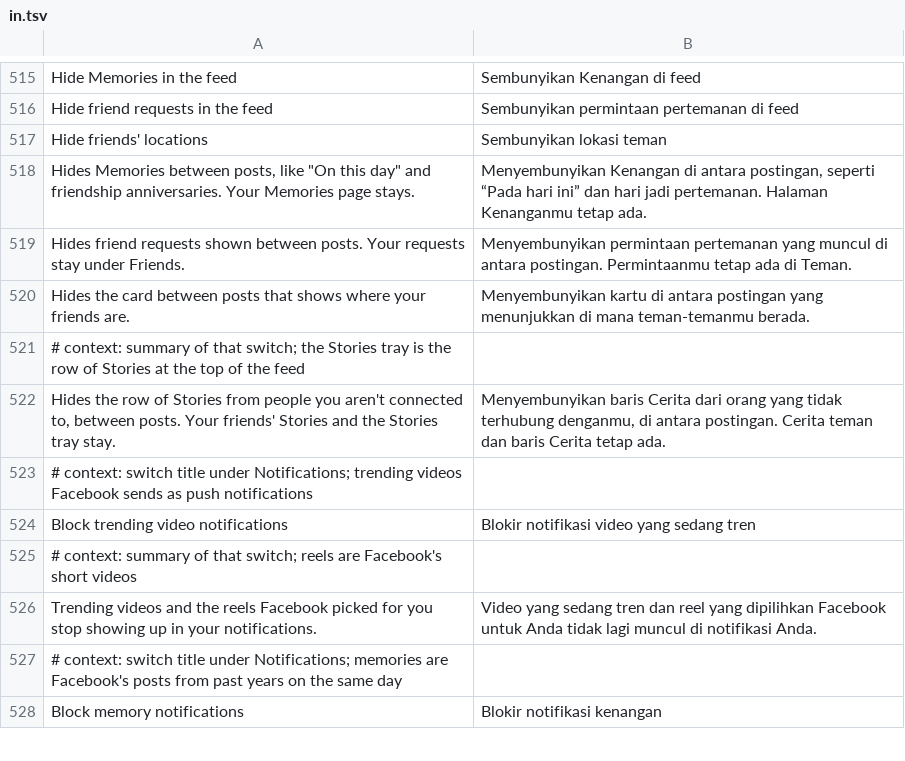
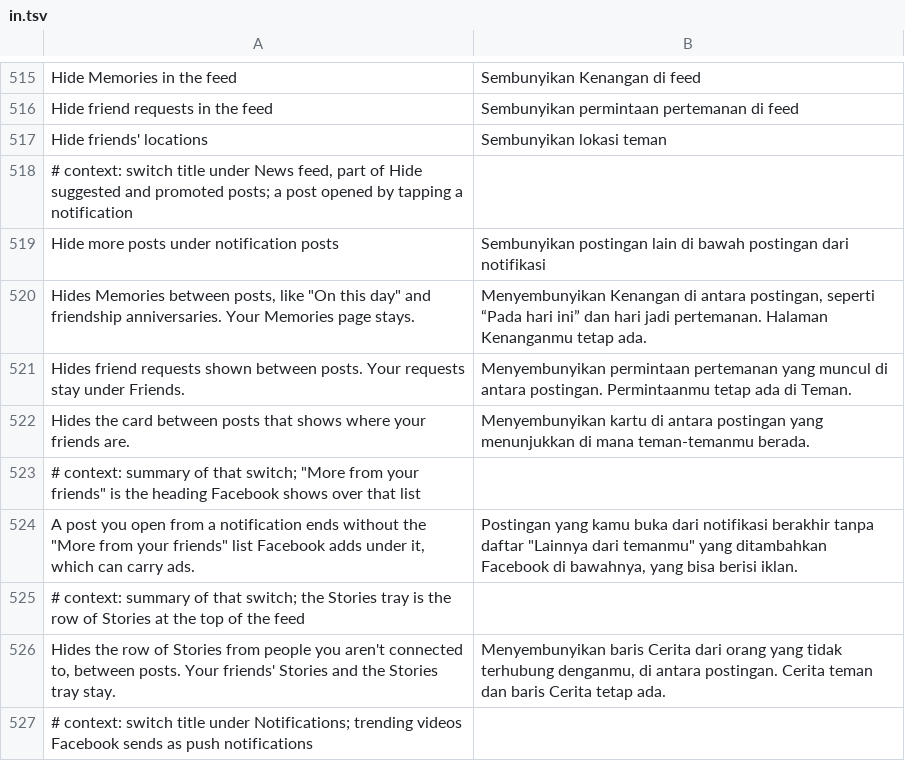
Before and after one commit to JhouHank/HushFacebook, a TSV file: extensions/shared/library/src/main/l10n/in.tsv, drawn as a sheet; only a part is shown, gaps mark what is left out; the shorter side is filled out with more unchanged rows.

```diff
--- a/extensions/shared/library/src/main/l10n/in.tsv
+++ b/extensions/shared/library/src/main/l10n/in.tsv
@@ -517,2 +517,4 @@ Hide friend requests in the feed	Sembunyikan permintaan pertemanan di feed
 Hide friends' locations	Sembunyikan lokasi teman
+# context: switch title under News feed, part of Hide suggested and promoted posts; a post opened by tapping a notification
+Hide more posts under notification posts	Sembunyikan postingan lain di bawah postingan dari notifikasi
 Hides Memories between posts, like "On this day" and friendship anniversaries. Your Memories page stays.	Menyembunyikan Kenangan di antara postingan, seperti “Pada hari ini” dan hari jadi pertemanan. Halaman Kenanganmu tetap ada.
@@ -520,2 +522,4 @@ Hides friend requests shown between posts. Your requests stay under Friends.	Men
 Hides the card between posts that shows where your friends are.	Menyembunyikan kartu di antara postingan yang menunjukkan di mana teman-temanmu berada.
+# context: summary of that switch; "More from your friends" is the heading Facebook shows over that list
+A post you open from a notification ends without the "More from your friends" list Facebook adds under it, which can carry ads.	Postingan yang kamu buka dari notifikasi berakhir tanpa daftar "Lainnya dari temanmu" yang ditambahkan Facebook di bawahnya, yang bisa berisi iklan.
 # context: summary of that switch; the Stories tray is the row of Stories at the top of the feed
```
Also changed, not shown: extensions/shared/library/src/main/l10n/de.tsv, extensions/shared/library/src/main/l10n/es.tsv, 16 other files.
